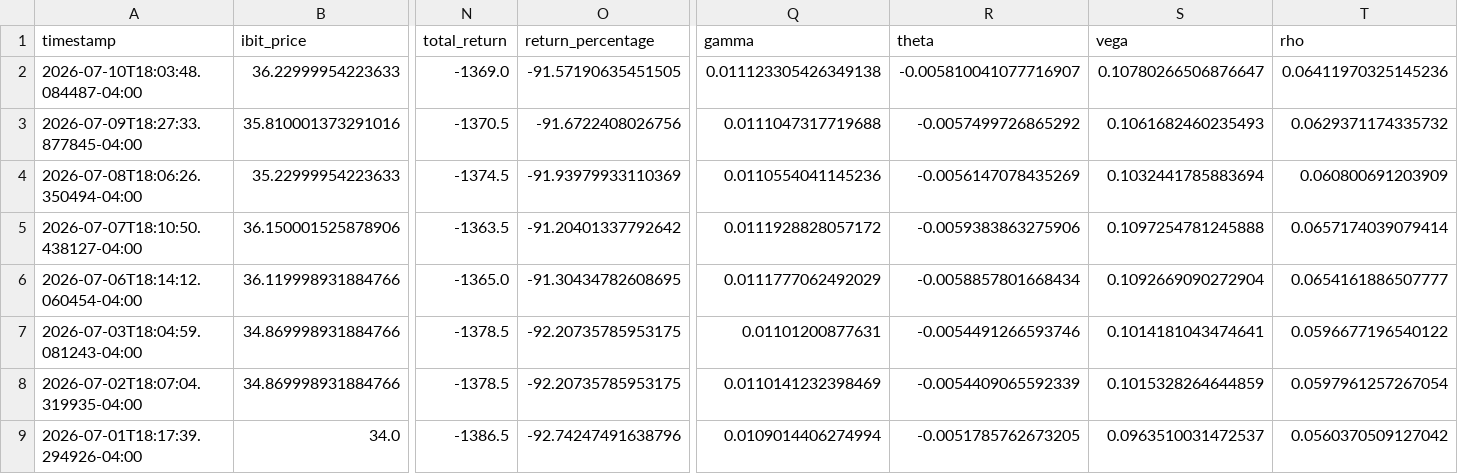
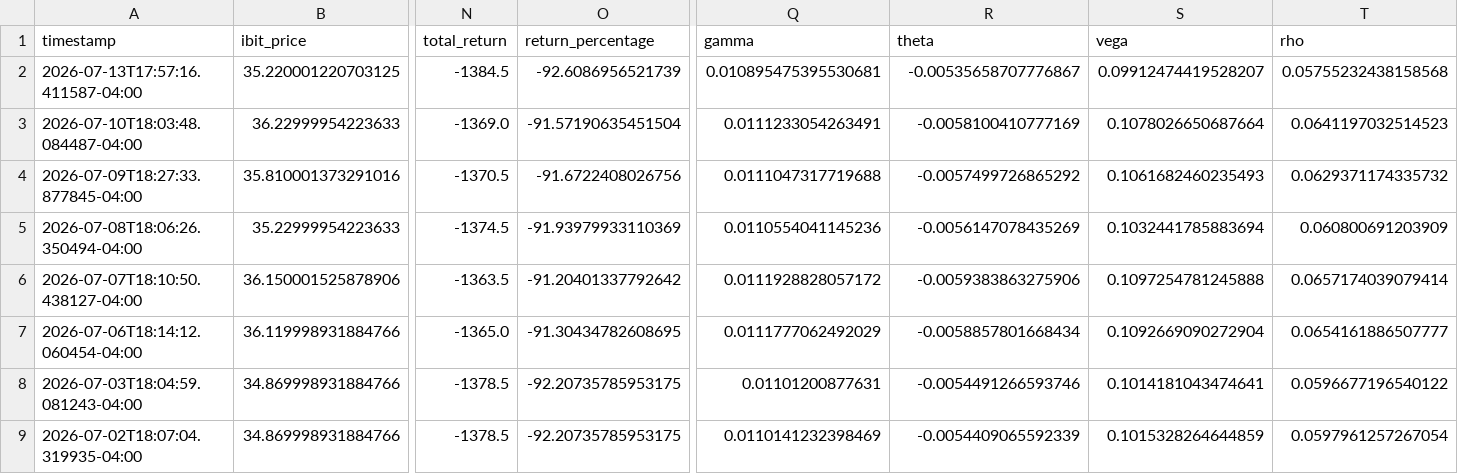
Before and after one commit to analytics-01/analytics-01.github.io, a CSV file: projects/IBIT_Call_Monitor/data/ibit_calls.csv, drawn as a sheet; only a part is shown, gaps mark what is left out; the shorter side is filled out with more unchanged rows; addresses are those after the commit; rows hold the shown columns only; the diff names each change by its address in the sheet, - before the commit and + after, or states it on an @@ line.

```diff
--- a/projects/IBIT_Call_Monitor/data/ibit_calls.csv
+++ b/projects/IBIT_Call_Monitor/data/ibit_calls.csv
+row 2: 2026-07-13T17:57:16.411587-04:00 | 35.220001220703125 | -1384.5 | -92.6086956521739 | 0.010895475395530681 | -0.00535658707776867 | 0.09912474419528207 | 0.05755232438158568
-O3 (return_percentage): -91.57190635451505
+O3 (return_percentage): -91.57190635451504
-Q3 (gamma): 0.011123305426349138
+Q3 (gamma): 0.0111233054263491
-R3 (theta): -0.005810041077716907
+R3 (theta): -0.0058100410777169
-S3 (vega): 0.10780266506876647
+S3 (vega): 0.1078026650687664
-T3 (rho): 0.06411970325145236
+T3 (rho): 0.0641197032514523
```
Also changed, not shown: docs/projects/IBIT_Call_Monitor/data/ibit_calls.csv.
